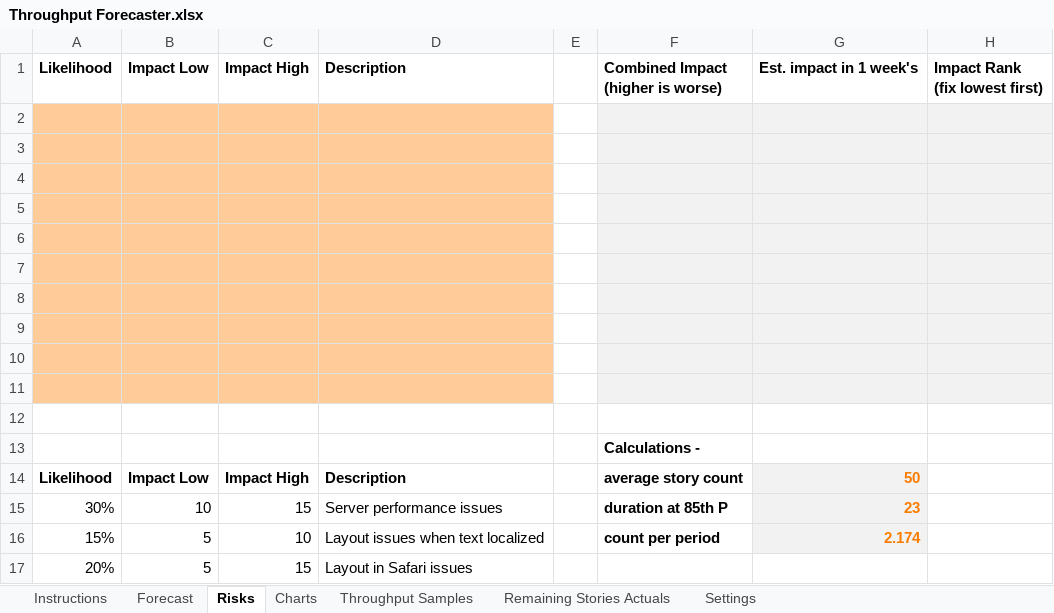
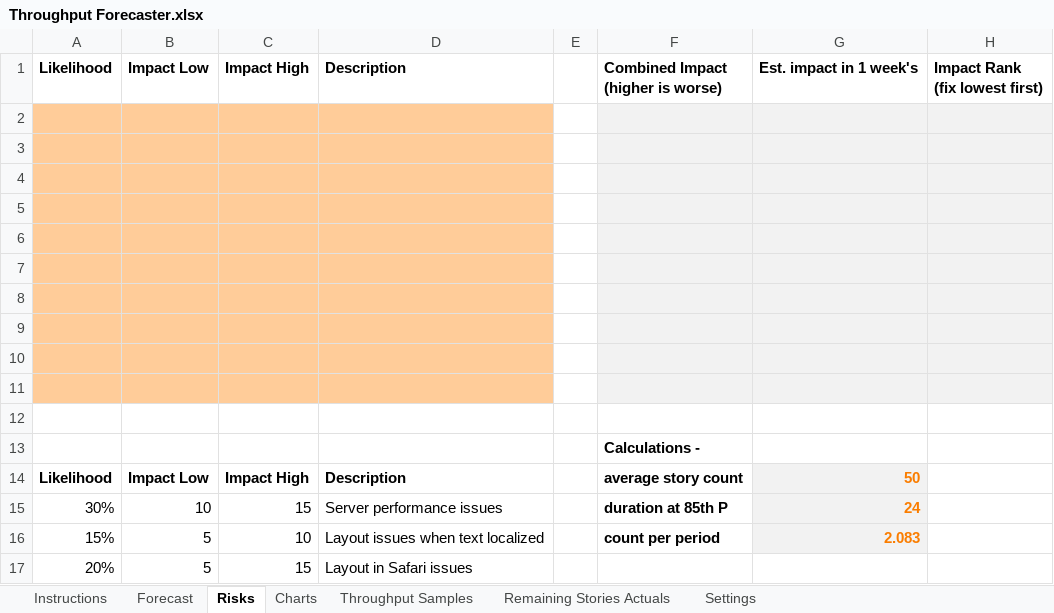
Before and after one commit to FocusedObjective/FocusedObjective.Resources, an Excel workbook: Spreadsheets/Throughput Forecaster.xlsx, sheet Risks, drawn as a sheet; values as stored, in another font and other column widths than the file's, no borders; charts and pictures not drawn; the diff names each change by its address in the sheet, - before the commit and + after, or states it on an @@ line.

```diff
--- a/Spreadsheets/Throughput Forecaster.xlsx (sheet Risks)
+++ b/Spreadsheets/Throughput Forecaster.xlsx (sheet Risks)
-G15: 23
+G15: 24
-G16: 2.174
+G16: 2.083
```
Also changed, not shown: sheet Charts, sheet Throughput Samples, sheet Forecast, formulas that keep their value, charts or pictures, Spreadsheets/Planning Sankey.xlsm, 18 other files.
